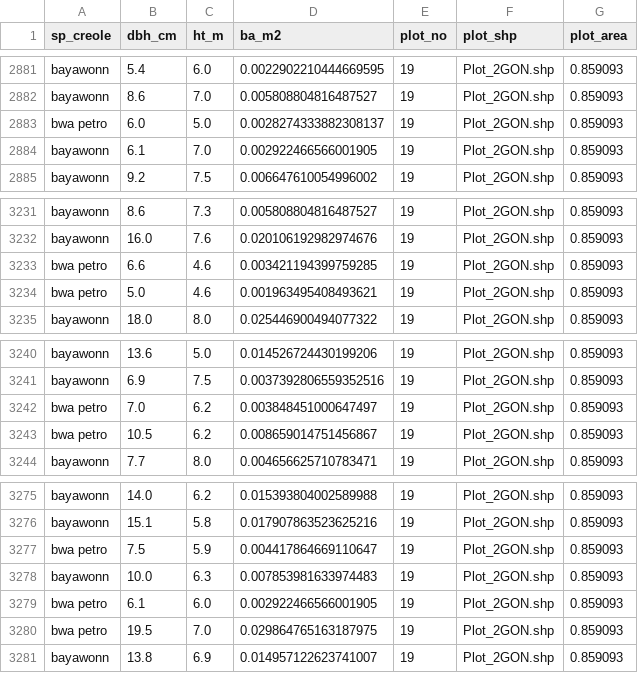
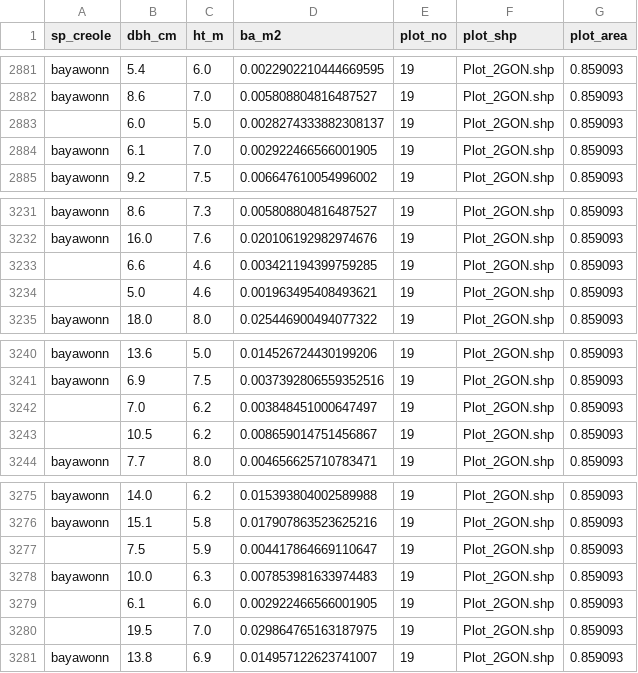
Before and after one commit to emilysturdivant/biomass-espanola, a CSV file: data/haiti_biomass_v2_stacked.csv, drawn as a sheet; only a part is shown, gaps mark what is left out.

```diff
--- a/data/haiti_biomass_v2_stacked.csv
+++ b/data/haiti_biomass_v2_stacked.csv
@@ -2882,3 +2882,3 @@ bayawonn,5.4,6.0,0.0022902210444669595,19,Plot_2GON.shp,0.859093
 bayawonn,8.6,7.0,0.005808804816487527,19,Plot_2GON.shp,0.859093
-bwa petro,6.0,5.0,0.0028274333882308137,19,Plot_2GON.shp,0.859093
+,6.0,5.0,0.0028274333882308137,19,Plot_2GON.shp,0.859093
 bayawonn,6.1,7.0,0.002922466566001905,19,Plot_2GON.shp,0.859093
@@ -3232,4 +3232,4 @@ bayawonn,8.6,7.3,0.005808804816487527,19,Plot_2GON.shp,0.859093
 bayawonn,16.0,7.6,0.020106192982974676,19,Plot_2GON.shp,0.859093
-bwa petro,6.6,4.6,0.003421194399759285,19,Plot_2GON.shp,0.859093
-bwa petro,5.0,4.6,0.001963495408493621,19,Plot_2GON.shp,0.859093
+,6.6,4.6,0.003421194399759285,19,Plot_2GON.shp,0.859093
+,5.0,4.6,0.001963495408493621,19,Plot_2GON.shp,0.859093
 bayawonn,18.0,8.0,0.025446900494077322,19,Plot_2GON.shp,0.859093
@@ -3241,4 +3241,4 @@ bayawonn,13.6,5.0,0.014526724430199206,19,Plot_2GON.shp,0.859093
 bayawonn,6.9,7.5,0.0037392806559352516,19,Plot_2GON.shp,0.859093
-bwa petro,7.0,6.2,0.003848451000647497,19,Plot_2GON.shp,0.859093
-bwa petro,10.5,6.2,0.008659014751456867,19,Plot_2GON.shp,0.859093
+,7.0,6.2,0.003848451000647497,19,Plot_2GON.shp,0.859093
+,10.5,6.2,0.008659014751456867,19,Plot_2GON.shp,0.859093
 bayawonn,7.7,8.0,0.004656625710783471,19,Plot_2GON.shp,0.859093
@@ -3276,6 +3276,6 @@ bayawonn,14.0,6.2,0.015393804002589988,19,Plot_2GON.shp,0.859093
 bayawonn,15.1,5.8,0.017907863523625216,19,Plot_2GON.shp,0.859093
-bwa petro,7.5,5.9,0.004417864669110647,19,Plot_2GON.shp,0.859093
+,7.5,5.9,0.004417864669110647,19,Plot_2GON.shp,0.859093
 bayawonn,10.0,6.3,0.007853981633974483,19,Plot_2GON.shp,0.859093
-bwa petro,6.1,6.0,0.002922466566001905,19,Plot_2GON.shp,0.859093
-bwa petro,19.5,7.0,0.029864765163187975,19,Plot_2GON.shp,0.859093
+,6.1,6.0,0.002922466566001905,19,Plot_2GON.shp,0.859093
+,19.5,7.0,0.029864765163187975,19,Plot_2GON.shp,0.859093
 bayawonn,13.8,6.9,0.014957122623741007,19,Plot_2GON.shp,0.859093
```
Also changed, not shown: 11 other files.
